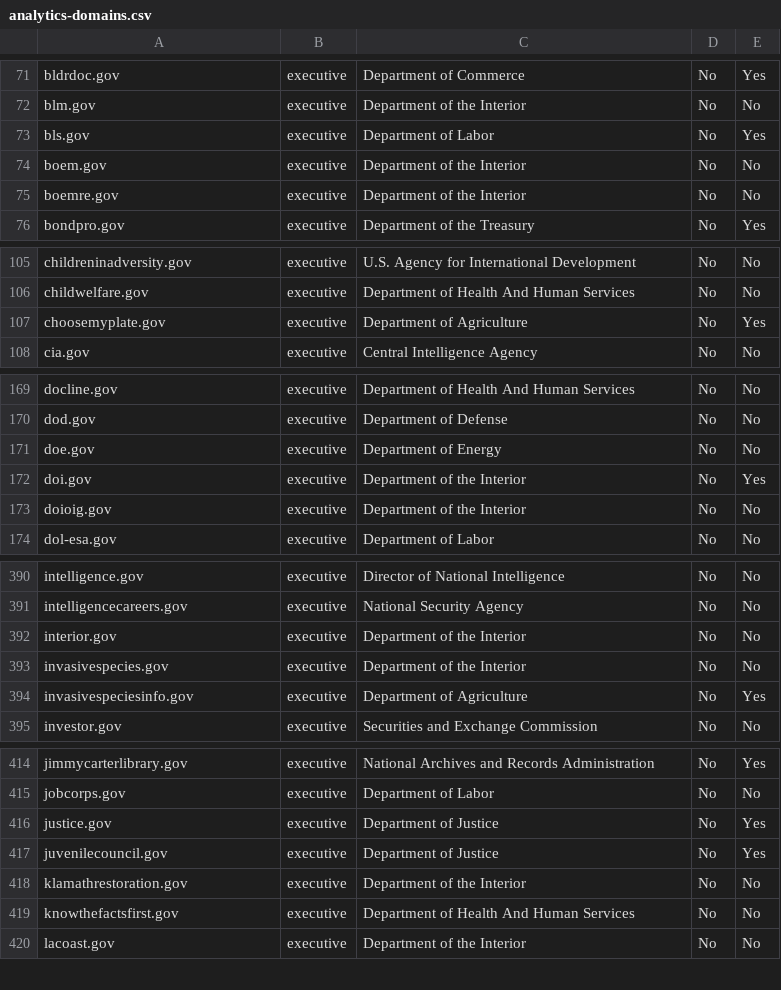
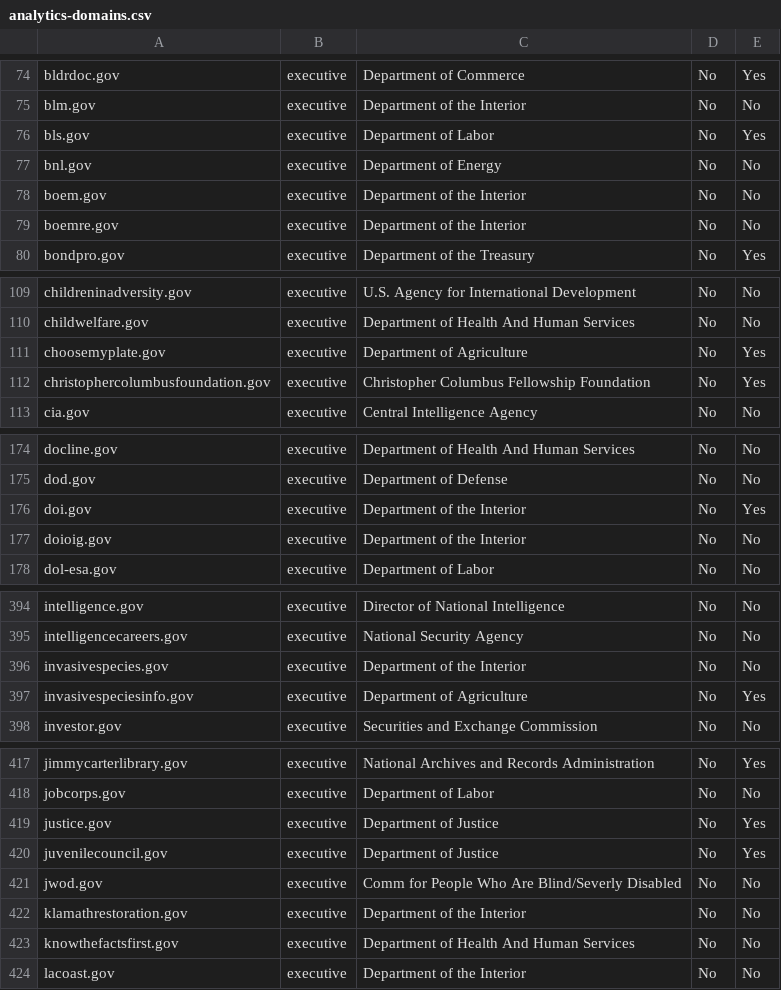
Before and after one commit to 18F/pulse, a CSV file: static/data/tables/analytics/analytics-domains.csv, drawn as a sheet; only a part is shown, gaps mark what is left out; the diff covers the shown part only.

```diff
--- a/static/data/tables/analytics/analytics-domains.csv
+++ b/static/data/tables/analytics/analytics-domains.csv
@@ -73,2 +76,3 @@ blm.gov,executive,Department of the Interior,No,No
 bls.gov,executive,Department of Labor,No,Yes
+bnl.gov,executive,Department of Energy,No,No
 boem.gov,executive,Department of the Interior,No,No
@@ -107,2 +111,3 @@ childwelfare.gov,executive,Department of Health And Human Services,No,No
 choosemyplate.gov,executive,Department of Agriculture,No,Yes
+christophercolumbusfoundation.gov,executive,Christopher Columbus Fellowship Foundation,No,Yes
 cia.gov,executive,Central Intelligence Agency,No,No
@@ -170,3 +175,2 @@ docline.gov,executive,Department of Health And Human Services,No,No
 dod.gov,executive,Department of Defense,No,No
-doe.gov,executive,Department of Energy,No,No
 doi.gov,executive,Department of the Interior,No,Yes
@@ -391,3 +395,2 @@ intelligence.gov,executive,Director of National Intelligence,No,No
 intelligencecareers.gov,executive,National Security Agency,No,No
-interior.gov,executive,Department of the Interior,No,No
 invasivespecies.gov,executive,Department of the Interior,No,No
@@ -417,2 +420,3 @@ justice.gov,executive,Department of Justice,No,Yes
 juvenilecouncil.gov,executive,Department of Justice,No,Yes
+jwod.gov,executive,Comm for People Who Are Blind/Severly Disabled,No,No
 klamathrestoration.gov,executive,Department of the Interior,No,No
```
Also changed, not shown: 6 added rows, 1 removed row and 3 edited cells elsewhere in this file, static/data/tables/https/https-domains.csv, 6 other files.
